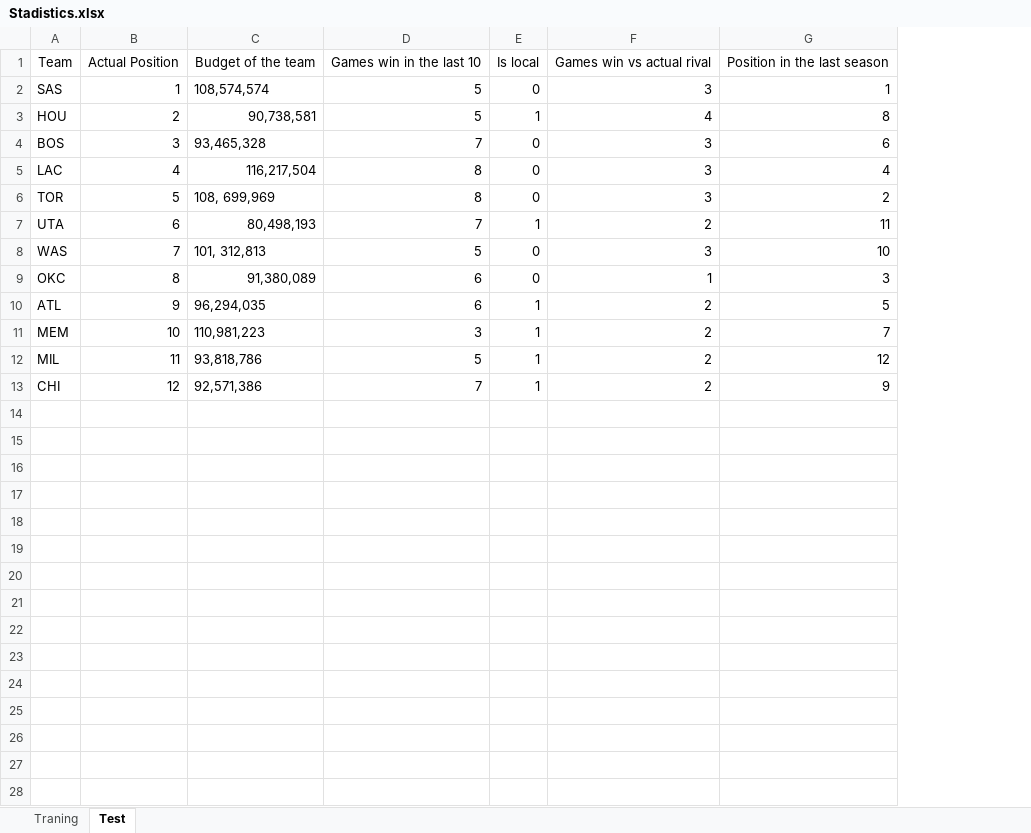
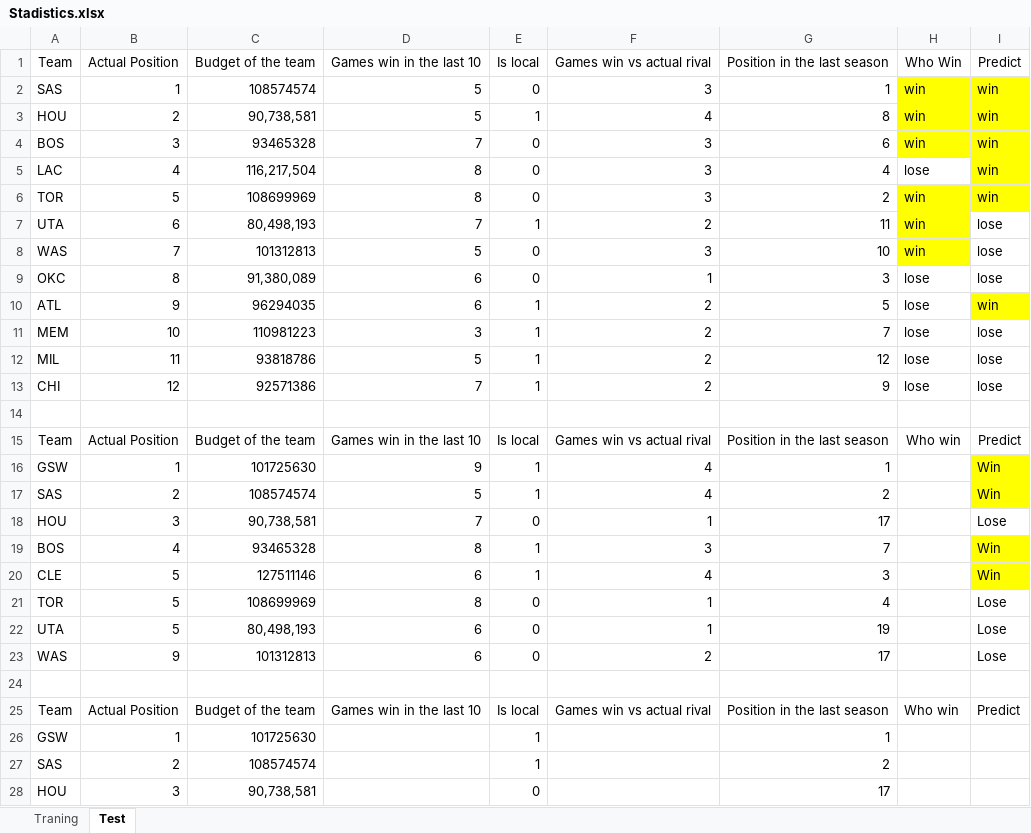
Before and after one commit to adal347/challenge, an Excel workbook: Stadistics.xlsx, sheet Test, drawn as a sheet; only a part is shown; values as stored, in another font and other column widths than the file's, no borders; the diff covers the shown part only; the diff names each change by its address in the sheet, - before the commit and + after, or states it on an @@ line.

```diff
--- a/Stadistics.xlsx (sheet Test)
+++ b/Stadistics.xlsx (sheet Test)
+column H (Who Win), rows 2-13: win | win | win | lose | win | win | win | lose | lose | lose | lose | lose
+column I (Predict), rows 2-13: win | win | win | win | win | lose | lose | lose | win | lose | lose | lose
-C2 (Budget of the team): 108,574,574
+C2 (Budget of the team): 108574574
-C4 (Budget of the team): 93,465,328
+C4 (Budget of the team): 93465328
-C6 (Budget of the team): 108, 699,969
+C6 (Budget of the team): 108699969
-C8 (Budget of the team): 101, 312,813
+C8 (Budget of the team): 101312813
-C10 (Budget of the team): 96,294,035
+C10 (Budget of the team): 96294035
-C11 (Budget of the team): 110,981,223
+C11 (Budget of the team): 110981223
-C12 (Budget of the team): 93,818,786
+C12 (Budget of the team): 93818786
-C13 (Budget of the team): 92,571,386
+C13 (Budget of the team): 92571386
+row 14: (empty)
+row 15: Team | Actual Position | Budget of the team | Games win in the last 10 | Is local | Games win vs actual rival | Position in the last season | Who win | Predict
+row 16: GSW | 1 | 101725630 | 9 | 1 | 4 | 1 |  | Win
+row 17: SAS | 2 | 108574574 | 5 | 1 | 4 | 2 |  | Win
+row 18: HOU | 3 | 90,738,581 | 7 | 0 | 1 | 17 |  | Lose
+row 19: BOS | 4 | 93465328 | 8 | 1 | 3 | 7 |  | Win
+row 20: CLE | 5 | 127511146 | 6 | 1 | 4 | 3 |  | Win
+row 21: TOR | 5 | 108699969 | 8 | 0 | 1 | 4 |  | Lose
+row 22: UTA | 5 | 80,498,193 | 6 | 0 | 1 | 19 |  | Lose
+row 23: WAS | 9 | 101312813 | 6 | 0 | 2 | 17 |  | Lose
+row 24: (empty)
+row 25: Team | Actual Position | Budget of the team | Games win in the last 10 | Is local | Games win vs actual rival | Position in the last season | Who win | Predict
+row 26: GSW | 1 | 101725630 |  | 1 |  | 1
+row 27: SAS | 2 | 108574574 |  | 1 |  | 2
+row 28: HOU | 3 | 90,738,581 |  | 0 |  | 17
```
Also changed, not shown: 5 added rows elsewhere in this sheet, 1 other file.
